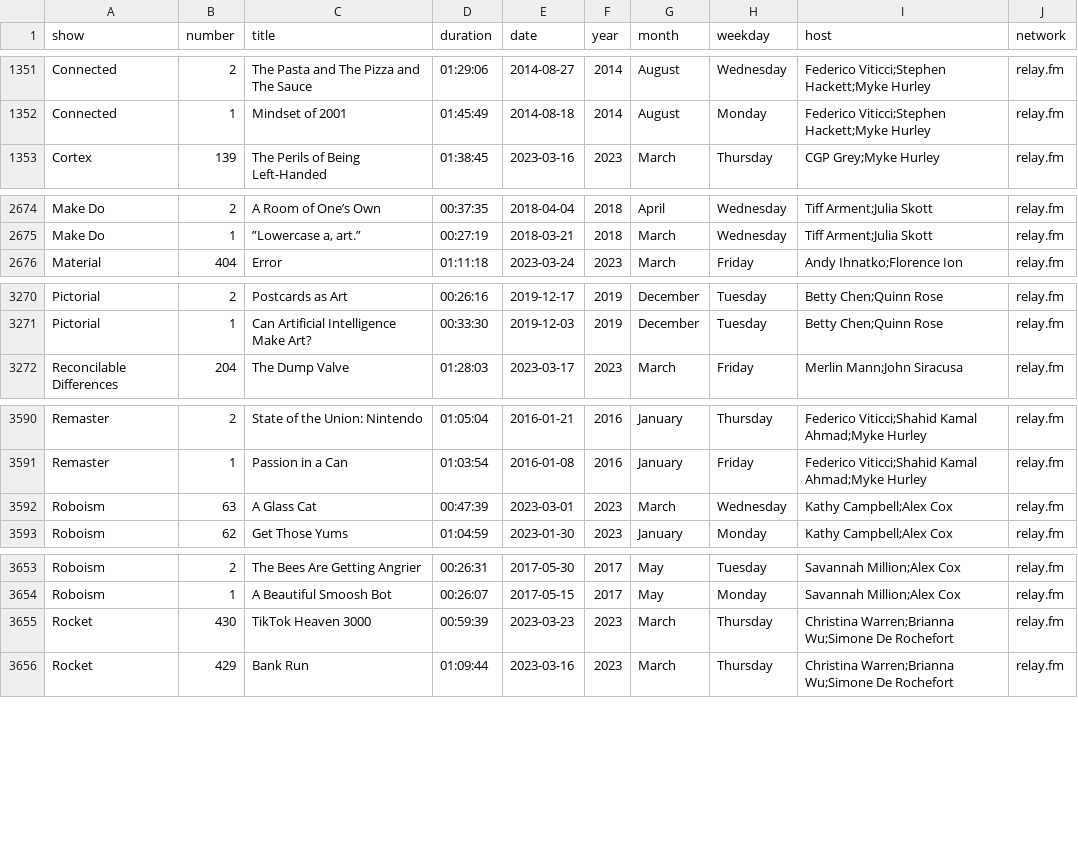
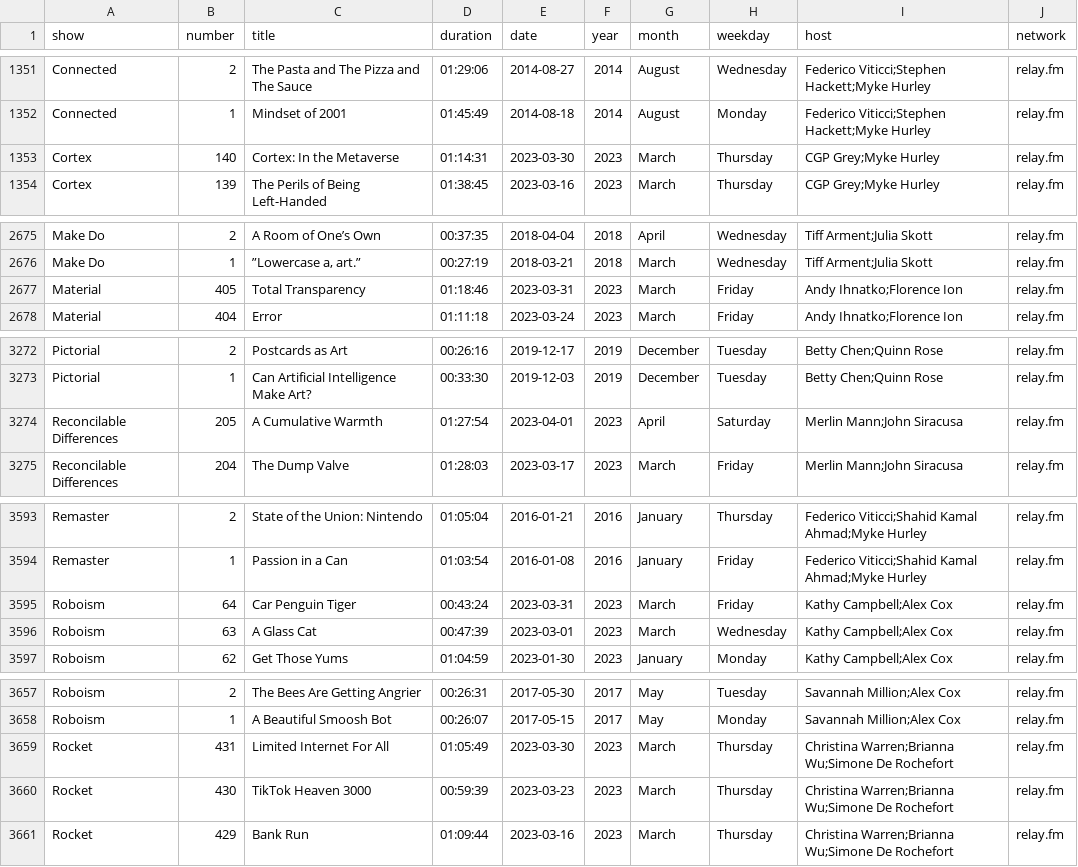
Before and after one commit to jemus42/podcaststats, a CSV file: data/relay_episodes.csv, drawn as a sheet; only a part is shown, gaps mark what is left out; the diff names each change by its address in the sheet, - before the commit and + after, or states it on an @@ line.

```diff
--- a/data/relay_episodes.csv
+++ b/data/relay_episodes.csv
+row 1353: Cortex | 140 | Cortex: In the Metaverse | 01:14:31 | 2023-03-30 | 2023 | March | Thursday | CGP Grey;Myke Hurley | relay.fm
+row 2677: Material | 405 | Total Transparency | 01:18:46 | 2023-03-31 | 2023 | March | Friday | Andy Ihnatko;Florence Ion | relay.fm
+row 3274: Reconcilable Differences | 205 | A Cumulative Warmth | 01:27:54 | 2023-04-01 | 2023 | April | Saturday | Merlin Mann;John Siracusa | relay.fm
+row 3595: Roboism | 64 | Car Penguin Tiger | 00:43:24 | 2023-03-31 | 2023 | March | Friday | Kathy Campbell;Alex Cox | relay.fm
+row 3659: Rocket | 431 | Limited Internet For All | 01:05:49 | 2023-03-30 | 2023 | March | Thursday | Christina Warren;Brianna Wu;Simone De Rochefort | relay.fm
```
Also changed, not shown: 56 other files.
